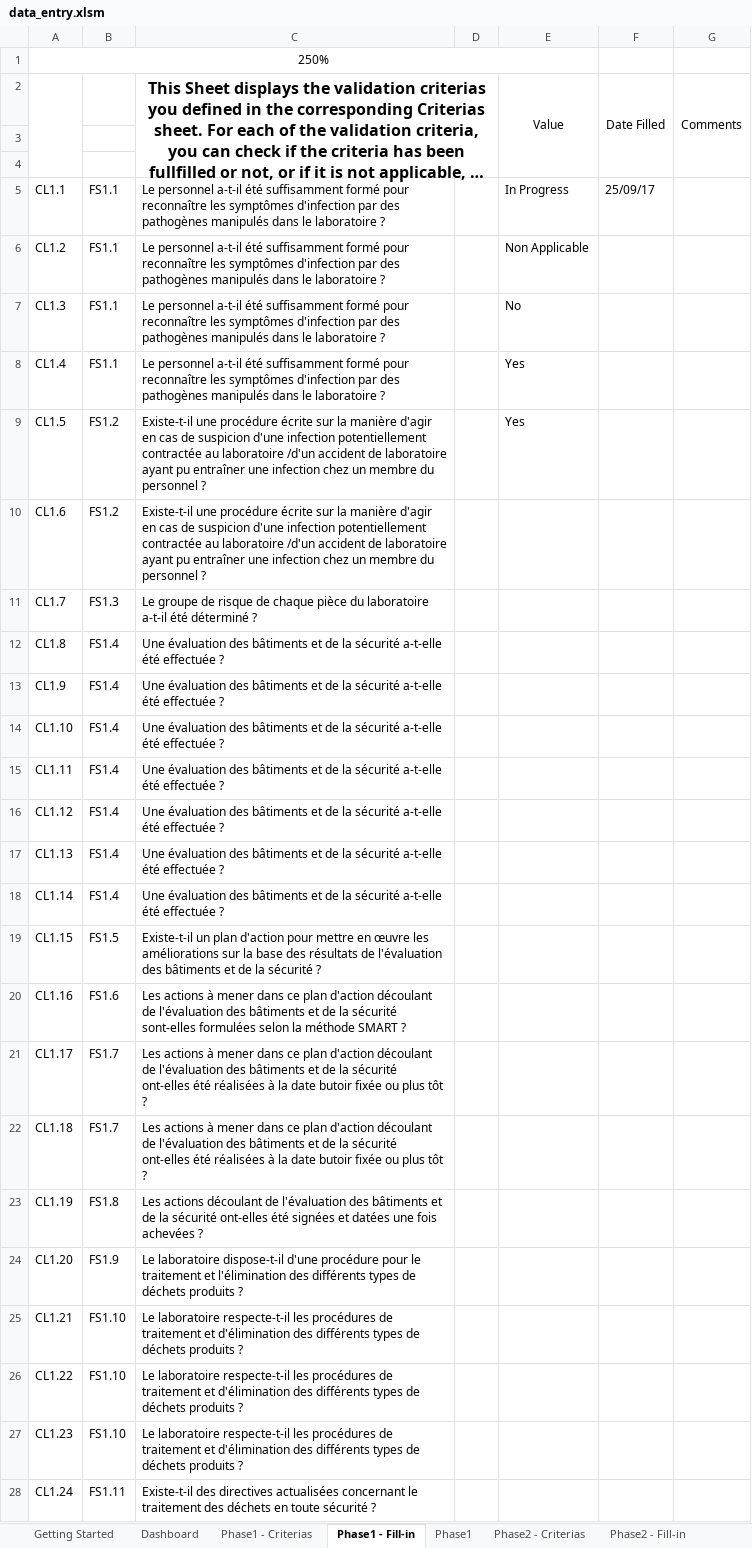
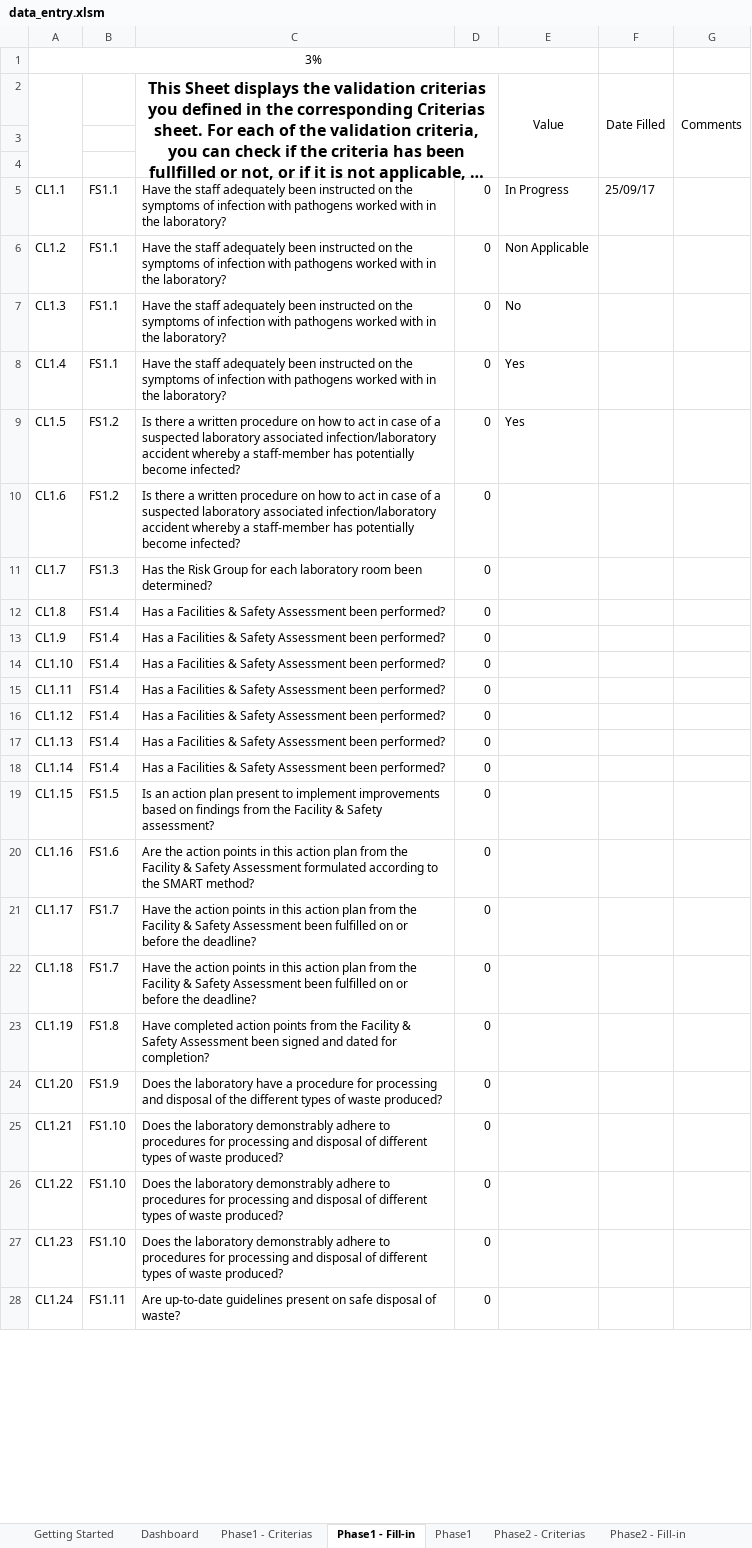
Before and after one commit to grlurton/lqsi_data_tool, an Excel workbook: dev/data_entry.xlsm, sheet Phase1 - Fill-in, drawn as a sheet; only a part is shown; long unchanged cells end in …; values as stored, in another font and other column widths than the file's, no borders; conditional formats not drawn; the diff covers the shown part only; the diff names each change by its address in the sheet, - before the commit and + after, or states it on an @@ line.

```diff
--- a/dev/data_entry.xlsm (sheet Phase1 - Fill-in)
+++ b/dev/data_entry.xlsm (sheet Phase1 - Fill-in)
-A1: 250%
+A1: 3%
-C5:C8: Le personnel a-t-il été suffisamment formé pour reconnaître les symptômes d'infection par des pathogènes manipulés dans le laboratoire ?
+C5:C8: Have the staff adequately been instructed on the symptoms of infection with pathogens worked with in the laboratory?
-D5:D28: (empty)
+D5:D28: 0
-C9:C10: Existe-t-il une procédure écrite sur la manière d'agir en cas de suspicion d'une infection potentiellement contractée au laboratoire /d'un accident de laboratoire ayant pu entraîner une infection chez un membre du personnel ?
+C9:C10: Is there a written procedure on how to act in case of a suspected laboratory associated infection/laboratory accident whereby a staff-member has potentially become infected?
-C11: Le groupe de risque de chaque pièce du laboratoire a-t-il été déterminé ?
+C11: Has the Risk Group for each laboratory room been determined?
-C12:C18: Une évaluation des bâtiments et de la sécurité a-t-elle été effectuée ?
+C12:C18: Has a Facilities & Safety Assessment been performed?
-C19: Existe-t-il un plan d'action pour mettre en œuvre les améliorations sur la base des résultats de l'évaluation des bâtiments et de la sécurité ?
+C19: Is an action plan present to implement improvements based on findings from the Facility & Safety assessment?
-C20: Les actions à mener dans ce plan d'action découlant de l'évaluation des bâtiments et de la sécurité sont-elles formulées selon la méthode SMART ?
+C20: Are the action points in this action plan from the Facility & Safety Assessment formulated according to the SMART method?
-C21:C22: Les actions à mener dans ce plan d'action découlant de l'évaluation des bâtiments et de la sécurité ont-elles été réalisées à la date butoir fixée ou plus tôt ?
+C21:C22: Have the action points in this action plan from the Facility & Safety Assessment been fulfilled on or before the deadline?
-C23: Les actions découlant de l'évaluation des bâtiments et de la sécurité ont-elles été signées et datées une fois achevées ?
+C23: Have completed action points from the Facility & Safety Assessment been signed and dated for completion?
-C24: Le laboratoire dispose-t-il d'une procédure pour le traitement et l'élimination des différents types de déchets produits ?
+C24: Does the laboratory have a procedure for processing and disposal of the different types of waste produced?
-C25:C27: Le laboratoire respecte-t-il les procédures de traitement et d'élimination des différents types de déchets produits ?
+C25:C27: Does the laboratory demonstrably adhere to procedures for processing and disposal of different types of waste produced?
-C28: Existe-t-il des directives actualisées concernant le traitement des déchets en toute sécurité ?
+C28: Are up-to-date guidelines present on safe disposal of waste?
```
Also changed, not shown: 236 edited cells elsewhere in this sheet, sheet CompChecksTrans, sheet Dictionnary, sheet Phase2, sheet Phase2 - Criterias, sheet Phase3 - Criterias, sheet Phase3, 9 more sheets, other sheet tabs, formulas that keep their value, 3 other files.
